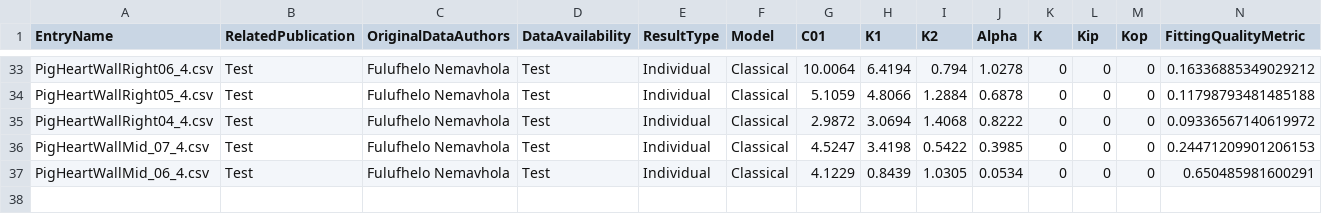
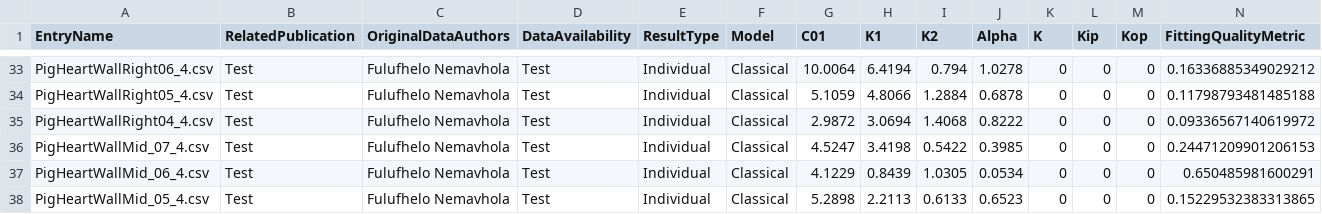
Before and after one commit to Fit2Tissue/Hyperelastic-Material-Models, a CSV file: HGO-Model1_Results.csv, drawn as a sheet; only a part is shown, gaps mark what is left out; rows hold the shown columns only; the diff names each change by its address in the sheet, - before the commit and + after, or states it on an @@ line.

Commit message:
Append results for HGO-Model1 with note

```diff
--- a/HGO-Model1_Results.csv
+++ b/HGO-Model1_Results.csv
+row 38: PigHeartWallMid_05_4.csv | Test | Fulufhelo Nemavhola | Test | Individual | Classical | 5.2898 | 2.2113 | 0.6133 | 0.6523 | 0 | 0 | 0 | 0.15229532383313865
```
